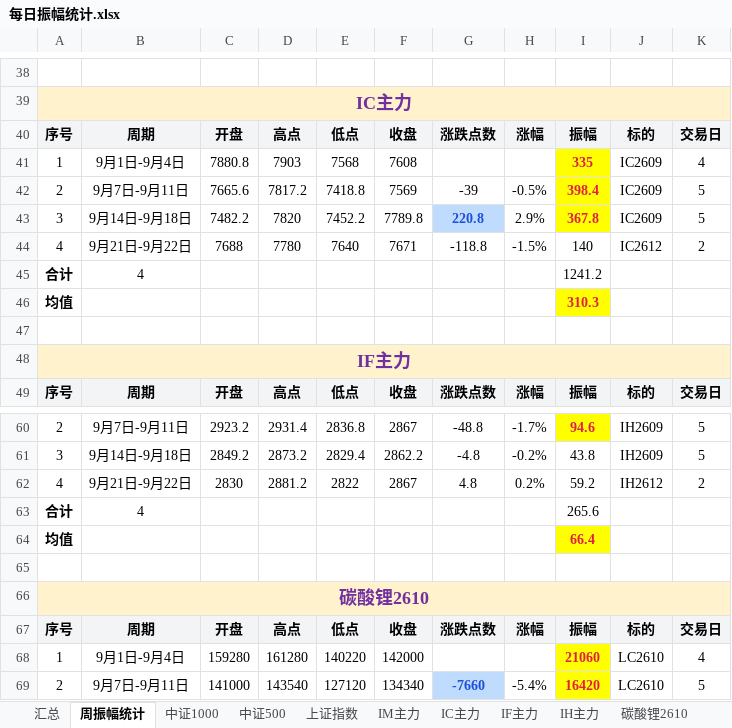
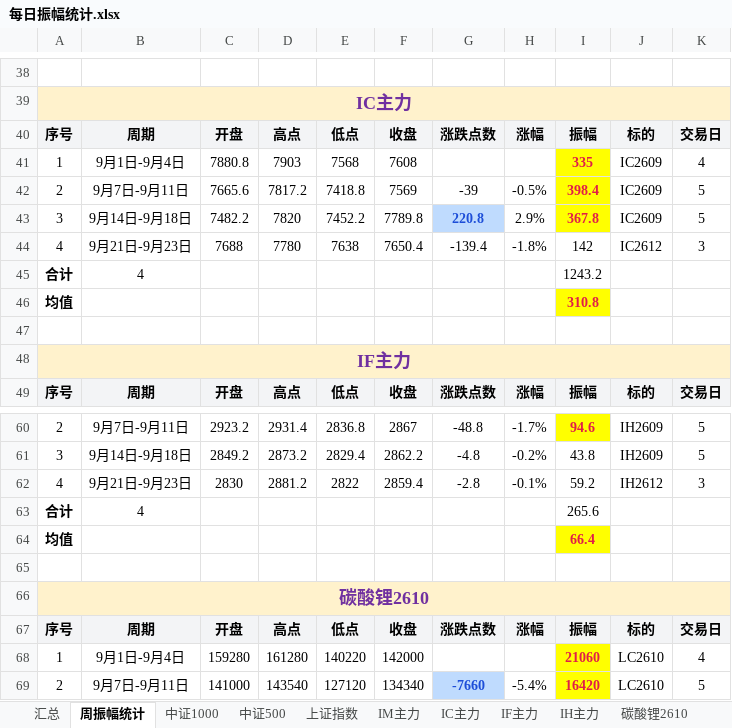
Before and after one commit to iputao-design/futures-amplitude-web, an Excel workbook: 每日振幅统计.xlsx, sheet 周振幅统计, drawn as a sheet; only a part is shown, gaps mark what is left out; values as stored, in another font and other column widths than the file's, no borders; the diff names each change by its address in the sheet, - before the commit and + after, or states it on an @@ line.

```diff
--- a/每日振幅统计.xlsx (sheet 周振幅统计)
+++ b/每日振幅统计.xlsx (sheet 周振幅统计)
-B44: 9月21日-9月22日
+B44: 9月21日-9月23日
-E44: 7640
+E44: 7638
-F44: 7671
+F44: 7650.4
-G44: -118.8
+G44: -139.4
-H44: -1.5%
+H44: -1.8%
-I44: 140
+I44: 142
-K44: 2
+K44: 3
-I45: 1241.2
+I45: 1243.2
-I46: 310.3
+I46: 310.8
-B62: 9月21日-9月22日
+B62: 9月21日-9月23日
-F62: 2867
+F62: 2859.4
-G62: 4.8
+G62: -2.8
-H62: 0.2%
+H62: -0.1%
-K62: 2
+K62: 3
```
Also changed, not shown: sheet 汇总, sheet IC主力, sheet IH主力, 每日振幅统计_2026.xlsx, 5 other files.
